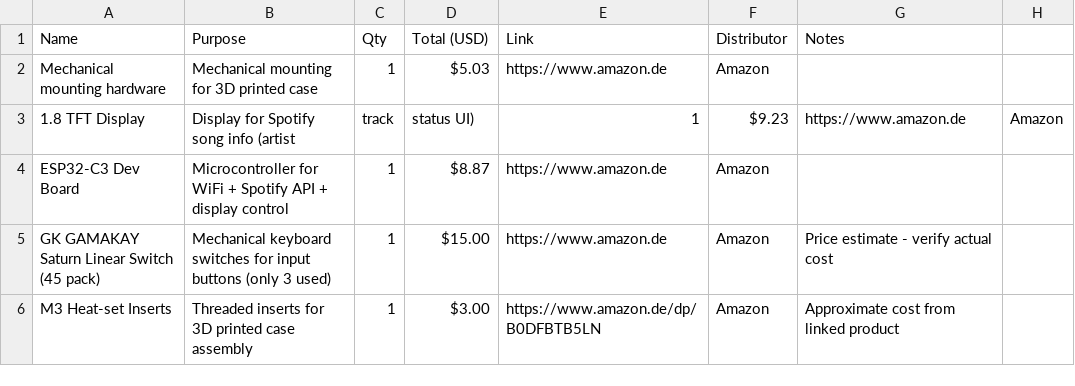
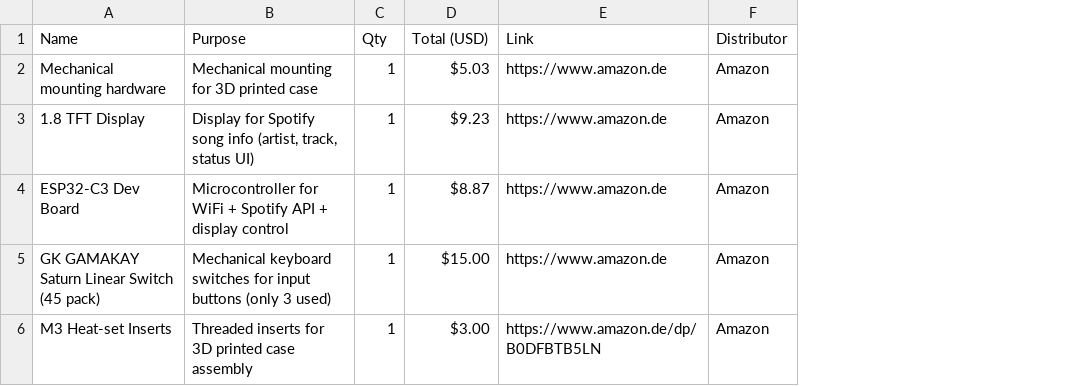
Before and after one commit to Apfelmark33/Spotify-Display, a CSV file: bom.csv, drawn as a sheet; the diff names each change by its address in the sheet, - before the commit and + after, or states it on an @@ line.

Commit message:
Fix CSV formatting by properly escaping Purpose field

```diff
--- a/bom.csv
+++ b/bom.csv
-column G (Notes), rows 3-6: https://www.amazon.de |  | Price estimate - verify actual cost | Approximate cost from linked product
-column H, row 3: Amazon
-B3 (Purpose): …song info (artist
+B3 (Purpose): …song info (artist, track, status UI)
-C3 (Qty): track
+C3 (Qty): 1
-D3 (Total (USD)): status UI)
+D3 (Total (USD)): $9.23
-E3 (Link): 1
+E3 (Link): https://www.amazon.de
-F3 (Distributor): $9.23
+F3 (Distributor): Amazon
```
